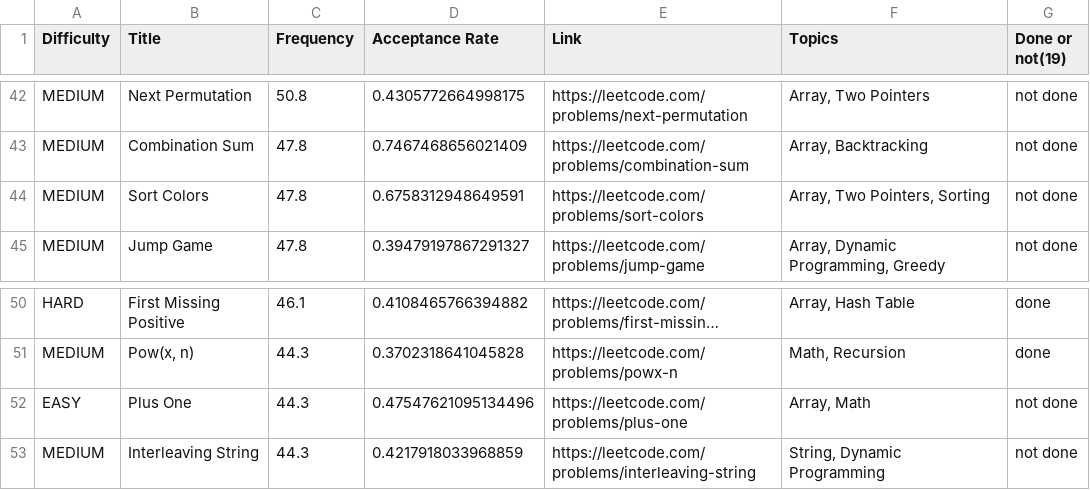
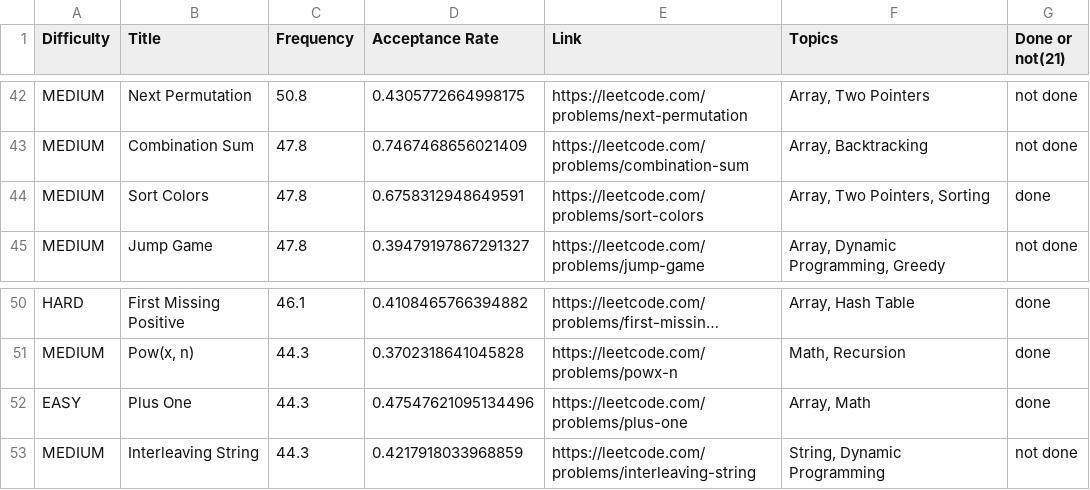
Before and after one commit to M-SriVidya/leetcode-company-wise-problems, a CSV file: Apple/5. All.csv, drawn as a sheet; only a part is shown, gaps mark what is left out; long unchanged cells end in …; the diff names each change by its address in the sheet, - before the commit and + after, or states it on an @@ line.

Commit message:
Update 5. All.csv

```diff
--- a/Apple/5. All.csv
+++ b/Apple/5. All.csv
-G1: Done or not(19)
+G1: Done or not(21)
-G44 (Done or not(21)): not done
+G44 (Done or not(21)): done
-G52 (Done or not(21)): not done
+G52 (Done or not(21)): done
```
